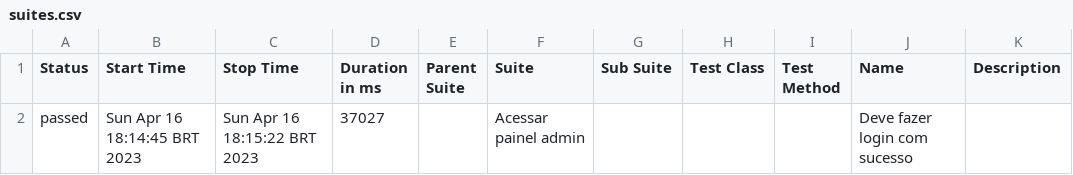
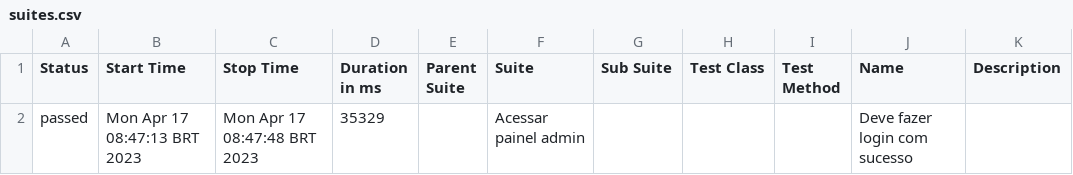
Before and after one commit to gabefranco/Modulo17-Mobile, a CSV file: allure-report/data/suites.csv, drawn as a sheet.

```diff
--- a/allure-report/data/suites.csv
+++ b/allure-report/data/suites.csv
@@ -1,2 +1,2 @@
 "Status","Start Time","Stop Time","Duration in ms","Parent Suite","Suite","Sub Suite","Test Class","Test Method","Name","Description"
-"passed","Sun Apr 16 18:14:45 BRT 2023","Sun Apr 16 18:15:22 BRT 2023","37027","","Acessar painel admin","","","","Deve fazer login com sucesso",""
+"passed","Mon Apr 17 08:47:13 BRT 2023","Mon Apr 17 08:47:48 BRT 2023","35329","","Acessar painel admin","","","","Deve fazer login com sucesso",""
```
Also changed, not shown: 43 other files.
